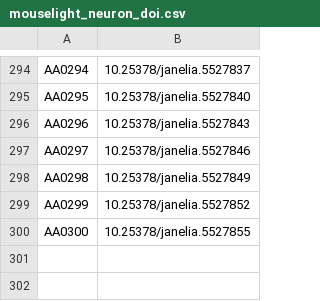
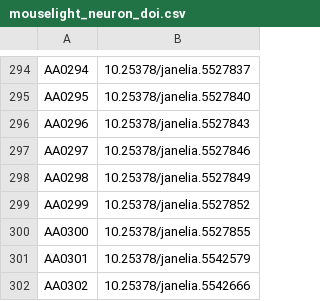
Before and after one commit to MouseLightPipeline/mnb-data-services, a CSV file: sample/mouselight_neuron_doi.csv, drawn as a sheet; only a part is shown, gaps mark what is left out; the diff names each change by its address in the sheet, - before the commit and + after, or states it on an @@ line.

Commit message:
Add DOI entries.

```diff
--- a/sample/mouselight_neuron_doi.csv
+++ b/sample/mouselight_neuron_doi.csv
+row 301: AA0301 | 10.25378/janelia.5542579
+row 302: AA0302 | 10.25378/janelia.5542666
```
